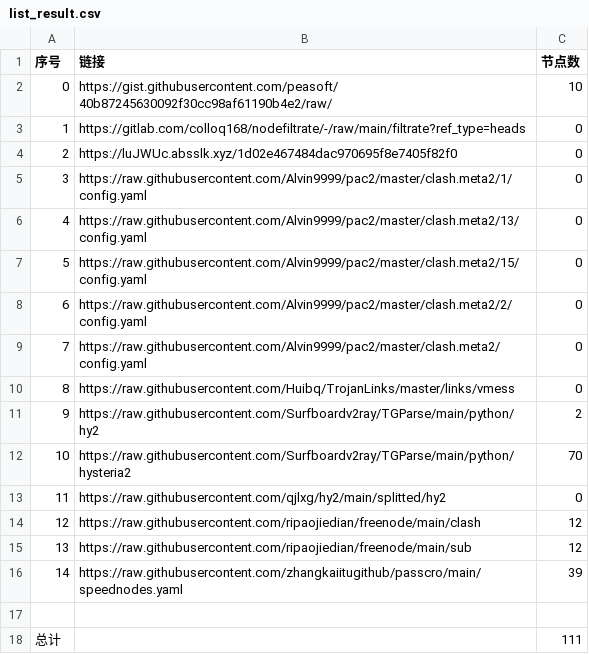
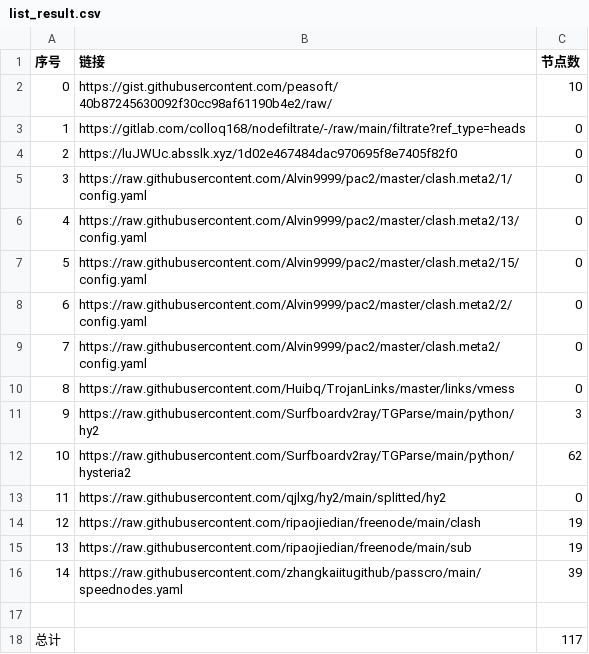
Before and after one commit to suanxidanian/NoMoreWalls, a CSV file: list_result.csv, drawn as a sheet.

```diff
--- a/list_result.csv
+++ b/list_result.csv
@@ -10,9 +10,9 @@
 8,https://raw.githubusercontent.com/Huibq/TrojanLinks/master/links/vmess,0
-9,https://raw.githubusercontent.com/Surfboardv2ray/TGParse/main/python/hy2,2
-10,https://raw.githubusercontent.com/Surfboardv2ray/TGParse/main/python/hysteria2,70
+9,https://raw.githubusercontent.com/Surfboardv2ray/TGParse/main/python/hy2,3
+10,https://raw.githubusercontent.com/Surfboardv2ray/TGParse/main/python/hysteria2,62
 11,https://raw.githubusercontent.com/qjlxg/hy2/main/splitted/hy2,0
-12,https://raw.githubusercontent.com/ripaojiedian/freenode/main/clash,12
-13,https://raw.githubusercontent.com/ripaojiedian/freenode/main/sub,12
+12,https://raw.githubusercontent.com/ripaojiedian/freenode/main/clash,19
+13,https://raw.githubusercontent.com/ripaojiedian/freenode/main/sub,19
 14,https://raw.githubusercontent.com/zhangkaiitugithub/passcro/main/speednodes.yaml,39
 
-总计,,111
+总计,,117
```
Also changed, not shown: 19 other files.
